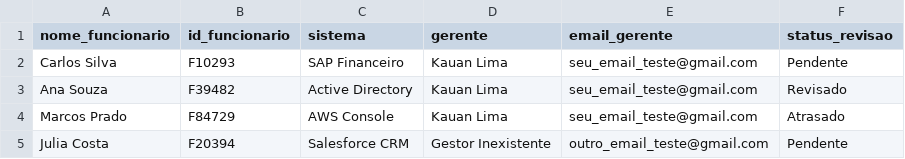
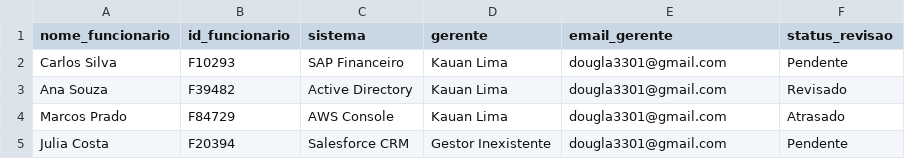
Before and after one commit to kalveslima/grc-access-review-automation, a CSV file: data/controles_acesso.csv, drawn as a sheet.

```diff
--- a/data/controles_acesso.csv
+++ b/data/controles_acesso.csv
@@ -1,5 +1,5 @@
 nome_funcionario,id_funcionario,sistema,gerente,email_gerente,status_revisao
-Carlos Silva,F10293,SAP Financeiro,Kauan Lima,seu_email_teste@gmail.com,Pendente
-Ana Souza,F39482,Active Directory,Kauan Lima,seu_email_teste@gmail.com,Revisado
-Marcos Prado,F84729,AWS Console,Kauan Lima,seu_email_teste@gmail.com,Atrasado
-Julia Costa,F20394,Salesforce CRM,Gestor Inexistente,outro_email_teste@gmail.com,Pendente
+Carlos Silva,F10293,SAP Financeiro,Kauan Lima,dougla3301@gmail.com,Pendente
+Ana Souza,F39482,Active Directory,Kauan Lima,dougla3301@gmail.com,Revisado
+Marcos Prado,F84729,AWS Console,Kauan Lima,dougla3301@gmail.com,Atrasado
+Julia Costa,F20394,Salesforce CRM,Gestor Inexistente,dougla3301@gmail.com,Pendente
```
Also changed, not shown: 2 other files.
